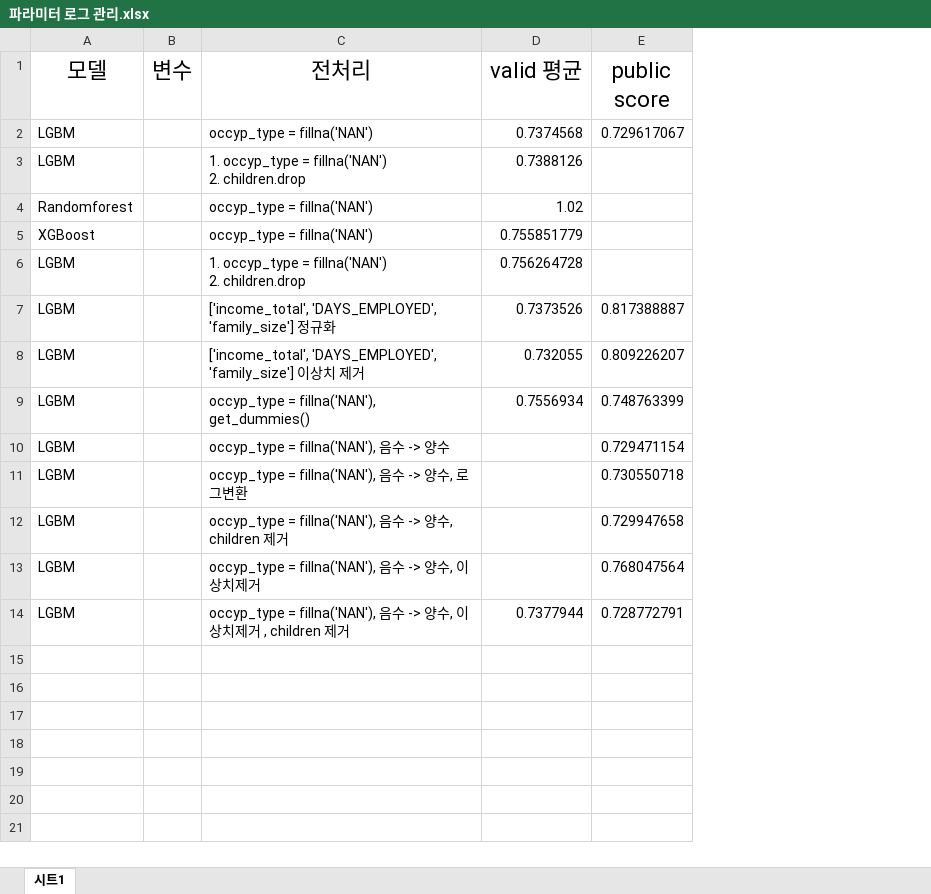
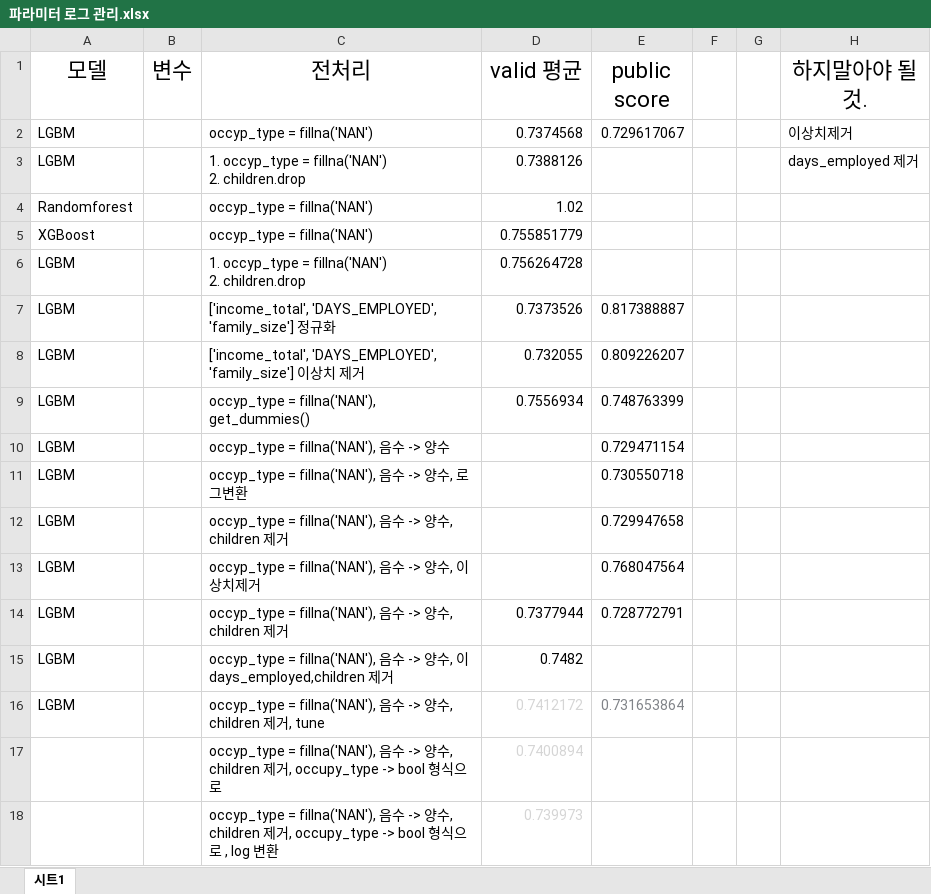
Before and after one commit to parkchanghyup/Dacon, an Excel workbook: 신용카드 사용자 연체 예측 AI 경진대회/파라미터 로그 관리.xlsx, sheet 시트1, drawn as a sheet; values as stored, in another font and other column widths than the file's, no borders; the diff names each change by its address in the sheet, - before the commit and + after, or states it on an @@ line.

Commit message:
신용카드

```diff
--- a/신용카드 사용자 연체 예측 AI 경진대회/파라미터 로그 관리.xlsx (sheet 시트1)
+++ b/신용카드 사용자 연체 예측 AI 경진대회/파라미터 로그 관리.xlsx (sheet 시트1)
+column F, empty
+column G, empty
+column H (하지말아야 될것.), rows 2-3: 이상치제거 | days_employed 제거
-C14 (전처리): …수, 이상치제거 , children 제…
+C14 (전처리): …수, children 제…
+row 15: LGBM |  | occyp_type = fillna('NAN'), 음수 -> 양수, 이 days_employed,children 제거 | 0.7482
+row 16: LGBM |  | occyp_type = fillna('NAN'), 음수 -> 양수, children 제거, tune | 0.7412172 | 0.731653864
+row 17:  |  | occyp_type = fillna('NAN'), 음수 -> 양수, children 제거, occupy_type -> bool 형식으로 | 0.7400894
+row 18:  |  | occyp_type = fillna('NAN'), 음수 -> 양수, children 제거, occupy_type -> bool 형식으로 , log 변환 | 0.739973
```
